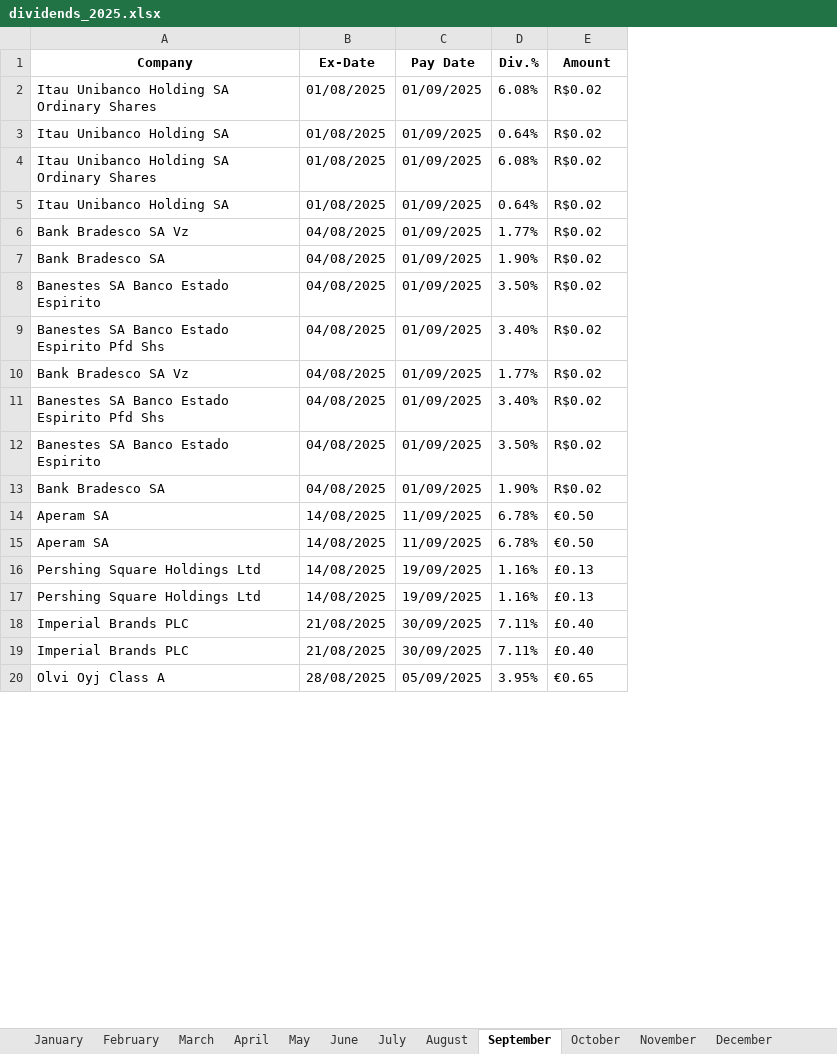
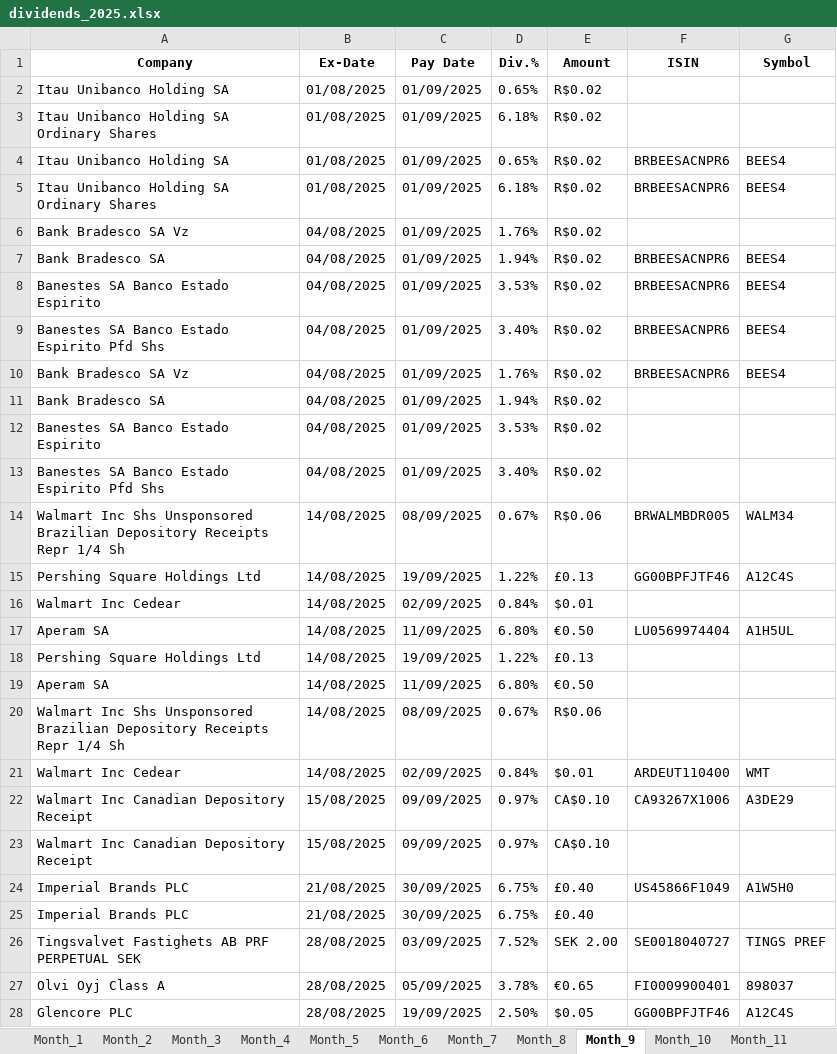
Before and after one commit to JiaqiJin/dividends_crawler, an Excel workbook: dividends_2025.xlsx, sheet Month_9, drawn as a sheet; only a part is shown; values as stored, in another font and other column widths than the file's, no borders; charts and pictures not drawn; removed rows and columns are numbered as before the commit, all else as after; the diff covers the shown part only; the diff names each change by its address in the sheet, - before the commit and + after, or states it on an @@ line.

```diff
--- a/dividends_2025.xlsx (sheet Month_9)
+++ b/dividends_2025.xlsx (sheet Month_9)
-sheet tab: January
+sheet tab: Month_1
-sheet tab: February
+sheet tab: Month_2
-sheet tab: March
+sheet tab: Month_3
-sheet tab: April
+sheet tab: Month_4
-sheet tab: May
+sheet tab: Month_5
-sheet tab: June
+sheet tab: Month_6
-sheet tab: July
+sheet tab: Month_7
-sheet tab: August
+sheet tab: Month_8
-sheet tab: September
+sheet tab: Month_9
-sheet tab: October
+sheet tab: Month_10
-sheet tab: November
+sheet tab: Month_11
+column F (ISIN), row 4: BRBEESACNPR6; rows 7-10: all BRBEESACNPR6; row 15: GG00BPFJTF46; row 24: US45866F1049; row 27: FI0009900401
+column G (Symbol), row 4: BEES4; rows 7-10: all BEES4; row 15: A12C4S; row 24: A1W5H0; row 27: 898037
-row 2: Itau Unibanco Holding SA Ordinary Shares | 01/08/2025 | 01/09/2025 | 6.08% | R$0.02
-D2 (Div.%): 0.64%
+D2 (Div.%): 0.65%
-D3 (Div.%): 6.08%
+D3 (Div.%): 6.18%
-D4 (Div.%): 0.64%
+D4 (Div.%): 0.65%
+row 5: Itau Unibanco Holding SA Ordinary Shares | 01/08/2025 | 01/09/2025 | 6.18% | R$0.02 | BRBEESACNPR6 | BEES4
-D6 (Div.%): 1.77%
+D6 (Div.%): 1.76%
-D7 (Div.%): 1.90%
+D7 (Div.%): 1.94%
-D8 (Div.%): 3.50%
+D8 (Div.%): 3.53%
-D10 (Div.%): 1.77%
+D10 (Div.%): 1.76%
+row 11: Bank Bradesco SA | 04/08/2025 | 01/09/2025 | 1.94% | R$0.02
+row 12: Banestes SA Banco Estado Espirito | 04/08/2025 | 01/09/2025 | 3.53% | R$0.02
-row 12: Banestes SA Banco Estado Espirito | 04/08/2025 | 01/09/2025 | 3.50% | R$0.02
-row 13: Bank Bradesco SA | 04/08/2025 | 01/09/2025 | 1.90% | R$0.02
-row 14: Aperam SA | 14/08/2025 | 11/09/2025 | 6.78% | €0.50
-row 15: Aperam SA | 14/08/2025 | 11/09/2025 | 6.78% | €0.50
+row 14: Walmart Inc Shs Unsponsored Brazilian Depository Receipts Repr 1/4 Sh | 14/08/2025 | 08/09/2025 | 0.67% | R$0.06 | BRWALMBDR005 | WALM34
-D15 (Div.%): 1.16%
+D15 (Div.%): 1.22%
+row 16: Walmart Inc Cedear | 14/08/2025 | 02/09/2025 | 0.84% | $0.01
+row 17: Aperam SA | 14/08/2025 | 11/09/2025 | 6.80% | €0.50 | LU0569974404 | A1H5UL
-D18 (Div.%): 1.16%
+D18 (Div.%): 1.22%
+row 19: Aperam SA | 14/08/2025 | 11/09/2025 | 6.80% | €0.50
+row 20: Walmart Inc Shs Unsponsored Brazilian Depository Receipts Repr 1/4 Sh | 14/08/2025 | 08/09/2025 | 0.67% | R$0.06
+row 21: Walmart Inc Cedear | 14/08/2025 | 02/09/2025 | 0.84% | $0.01 | ARDEUT110400 | WMT
+row 22: Walmart Inc Canadian Depository Receipt | 15/08/2025 | 09/09/2025 | 0.97% | CA$0.10 | CA93267X1006 | A3DE29
+row 23: Walmart Inc Canadian Depository Receipt | 15/08/2025 | 09/09/2025 | 0.97% | CA$0.10
-D24:D25 (Div.%): 7.11%
+D24:D25 (Div.%): 6.75%
+row 26: Tingsvalvet Fastighets AB PRF PERPETUAL SEK | 28/08/2025 | 03/09/2025 | 7.52% | SEK 2.00 | SE0018040727 | TINGS PREF
-D27 (Div.%): 3.95%
+D27 (Div.%): 3.78%
+row 28: Glencore PLC | 28/08/2025 | 19/09/2025 | 2.50% | $0.05 | GG00BPFJTF46 | A12C4S
```
Also changed, not shown: 8 added rows and 13 edited cells elsewhere in this sheet, sheet Month_1, sheet Month_2, sheet Month_3, sheet Month_4, sheet Month_5, sheet Month_6, 5 more sheets, other sheet tabs, charts or pictures, 4 other files.
